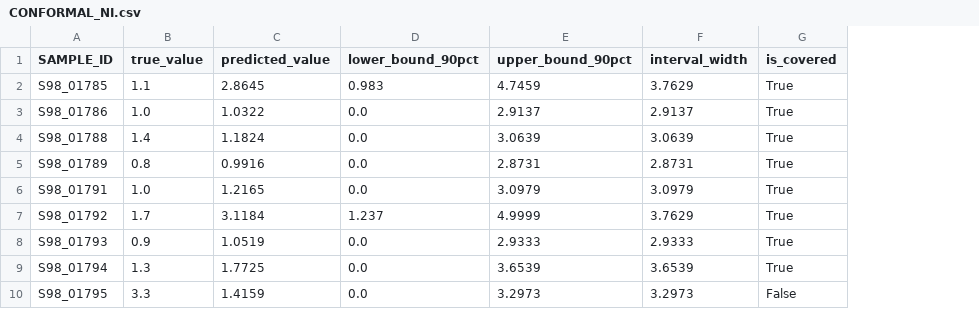
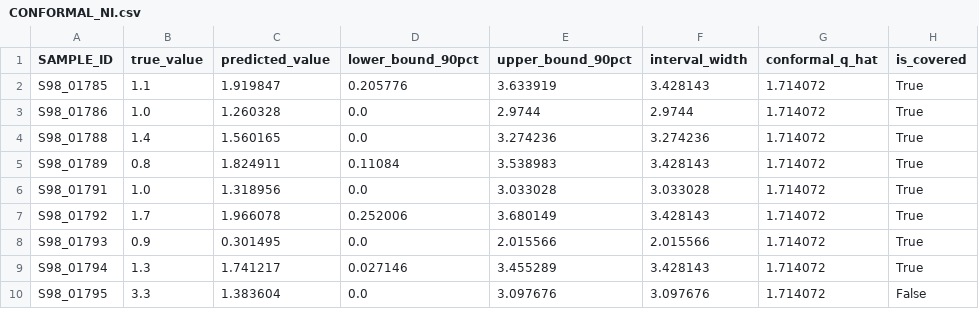
Before and after one commit to mosharrof6870/ground-water-, a CSV file: app/models/ni_model/CONFORMAL_NI.csv, drawn as a sheet; only a part is shown; the diff covers the shown part only; the diff names each change by its address in the sheet, - before the commit and + after, or states it on an @@ line.

```diff
--- a/app/models/ni_model/CONFORMAL_NI.csv
+++ b/app/models/ni_model/CONFORMAL_NI.csv
+column G (conformal_q_hat), rows 2-10: all 1.714072
-C2 (predicted_value): 2.8645
+C2 (predicted_value): 1.919847
-D2 (lower_bound_90pct): 0.983
+D2 (lower_bound_90pct): 0.205776
-E2 (upper_bound_90pct): 4.7459
+E2 (upper_bound_90pct): 3.633919
-F2 (interval_width): 3.7629
+F2 (interval_width): 3.428143
-C3 (predicted_value): 1.0322
+C3 (predicted_value): 1.260328
-E3 (upper_bound_90pct): 2.9137
+E3 (upper_bound_90pct): 2.9744
-F3 (interval_width): 2.9137
+F3 (interval_width): 2.9744
-C4 (predicted_value): 1.1824
+C4 (predicted_value): 1.560165
-E4 (upper_bound_90pct): 3.0639
+E4 (upper_bound_90pct): 3.274236
-F4 (interval_width): 3.0639
+F4 (interval_width): 3.274236
-C5 (predicted_value): 0.9916
+C5 (predicted_value): 1.824911
-D5 (lower_bound_90pct): 0.0
+D5 (lower_bound_90pct): 0.11084
-E5 (upper_bound_90pct): 2.8731
+E5 (upper_bound_90pct): 3.538983
-F5 (interval_width): 2.8731
+F5 (interval_width): 3.428143
-C6 (predicted_value): 1.2165
+C6 (predicted_value): 1.318956
-E6 (upper_bound_90pct): 3.0979
+E6 (upper_bound_90pct): 3.033028
-F6 (interval_width): 3.0979
+F6 (interval_width): 3.033028
-C7 (predicted_value): 3.1184
+C7 (predicted_value): 1.966078
-D7 (lower_bound_90pct): 1.237
+D7 (lower_bound_90pct): 0.252006
-E7 (upper_bound_90pct): 4.9999
+E7 (upper_bound_90pct): 3.680149
-F7 (interval_width): 3.7629
+F7 (interval_width): 3.428143
-C8 (predicted_value): 1.0519
+C8 (predicted_value): 0.301495
-E8 (upper_bound_90pct): 2.9333
+E8 (upper_bound_90pct): 2.015566
-F8 (interval_width): 2.9333
+F8 (interval_width): 2.015566
-C9 (predicted_value): 1.7725
+C9 (predicted_value): 1.741217
-D9 (lower_bound_90pct): 0.0
+D9 (lower_bound_90pct): 0.027146
-E9 (upper_bound_90pct): 3.6539
+E9 (upper_bound_90pct): 3.455289
-F9 (interval_width): 3.6539
+F9 (interval_width): 3.428143
-C10 (predicted_value): 1.4159
+C10 (predicted_value): 1.383604
-E10 (upper_bound_90pct): 3.2973
+E10 (upper_bound_90pct): 3.097676
-F10 (interval_width): 3.2973
+F10 (interval_width): 3.097676
```
Also changed, not shown: 111 edited cells elsewhere in this file, app/models/cd_model/CONFORMAL_CD.csv, 15 other files.
